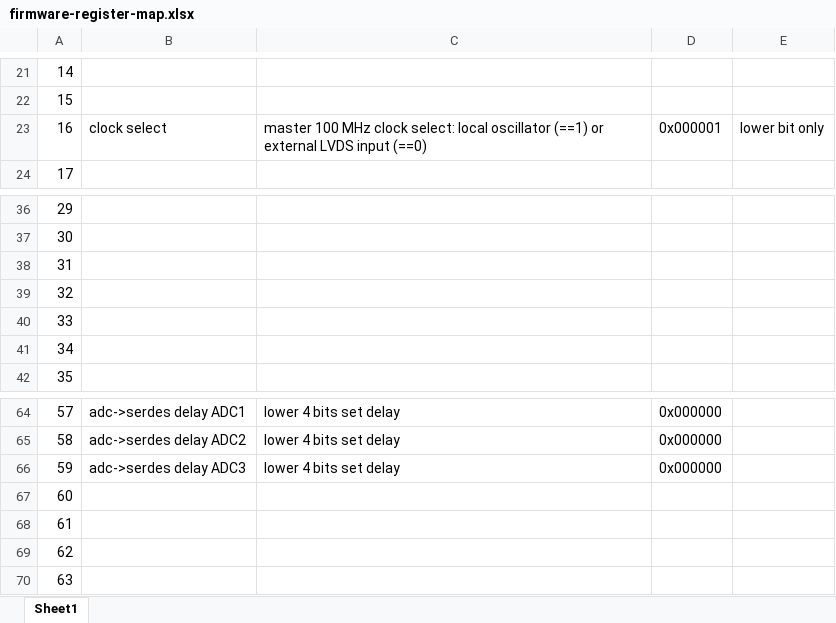
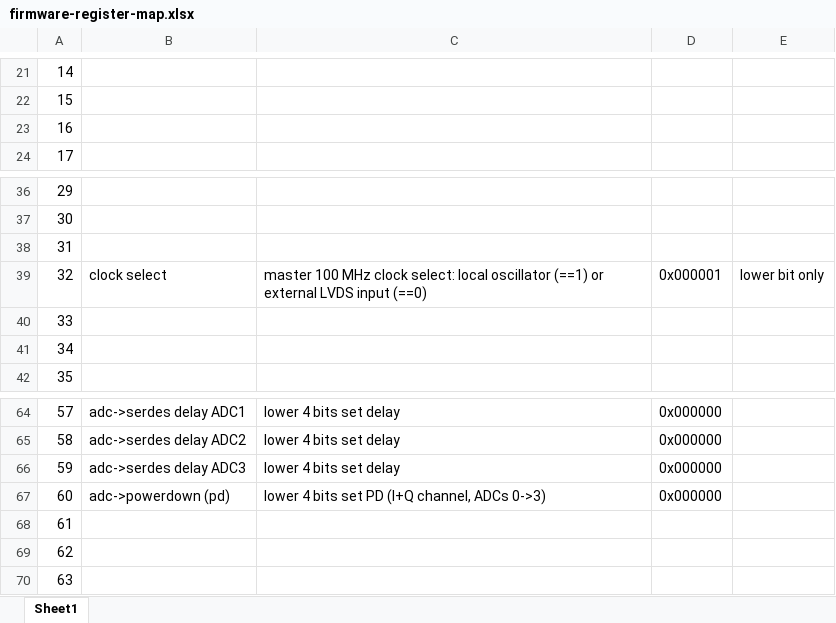
Before and after one commit to ejobe/firmware-phased-array, an Excel workbook: doc/firmware-register-map.xlsx, sheet Sheet1, drawn as a sheet; only a part is shown, gaps mark what is left out; values as stored, in another font and other column widths than the file's, no borders; the diff names each change by its address in the sheet, - before the commit and + after, or states it on an @@ line.

Commit message:
add ADC pd register

```diff
--- a/doc/firmware-register-map.xlsx (sheet Sheet1)
+++ b/doc/firmware-register-map.xlsx (sheet Sheet1)
-B23: clock select
+B23: (empty)
-C23: master 100 MHz clock select: local oscillator (==1) or external LVDS input (==0)
+C23: (empty)
-D23: 0x000001
+D23: (empty)
-E23: lower bit only
+E23: (empty)
-B39: (empty)
+B39: clock select
-C39: (empty)
+C39: master 100 MHz clock select: local oscillator (==1) or external LVDS input (==0)
-D39: (empty)
+D39: 0x000001
-E39: (empty)
+E39: lower bit only
-B67: (empty)
+B67: adc->powerdown (pd)
-C67: (empty)
+C67: lower 4 bits set PD (I+Q channel, ADCs 0->3)
-D67: (empty)
+D67: 0x000000
```
Also changed, not shown: 8 other files.
